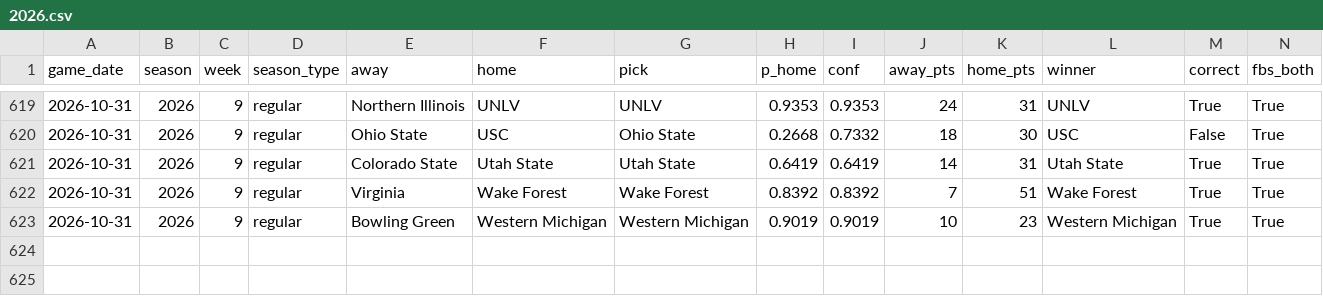
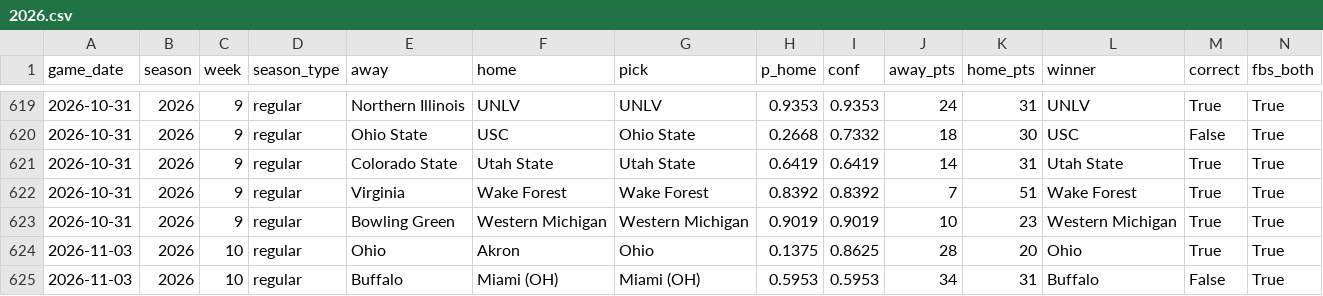
Before and after one commit to rsuriprojects/cfb-predictions, a CSV file: results/2026.csv, drawn as a sheet; only a part is shown, gaps mark what is left out; rows hold the shown columns only; the diff names each change by its address in the sheet, - before the commit and + after, or states it on an @@ line.

```diff
--- a/results/2026.csv
+++ b/results/2026.csv
+row 624: 2026-11-03 | 2026 | 10 | regular | Ohio | Akron | Ohio | 0.1375 | 0.8625 | 28 | 20 | Ohio | True | True
+row 625: 2026-11-03 | 2026 | 10 | regular | Buffalo | Miami (OH) | Miami (OH) | 0.5953 | 0.5953 | 34 | 31 | Buffalo | False | True
```
Also changed, not shown: 4 other files.
